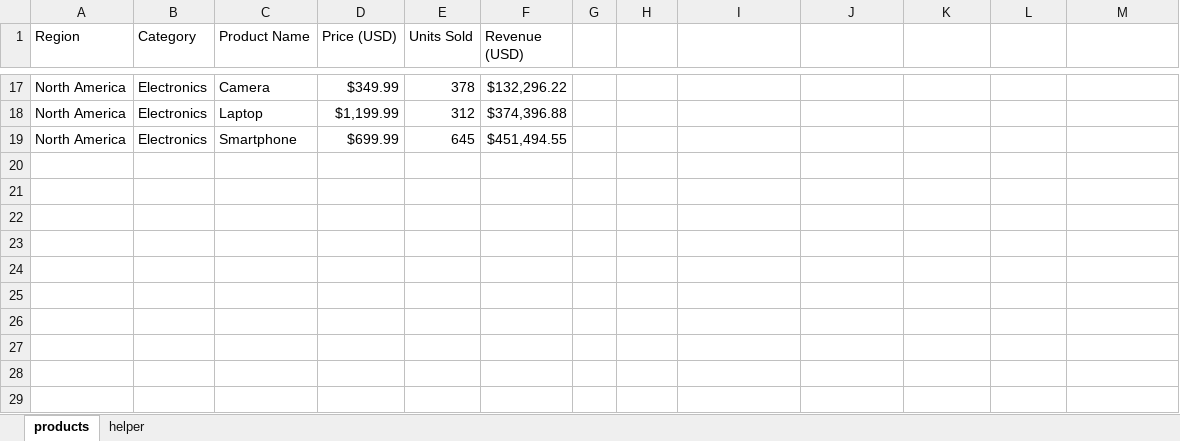
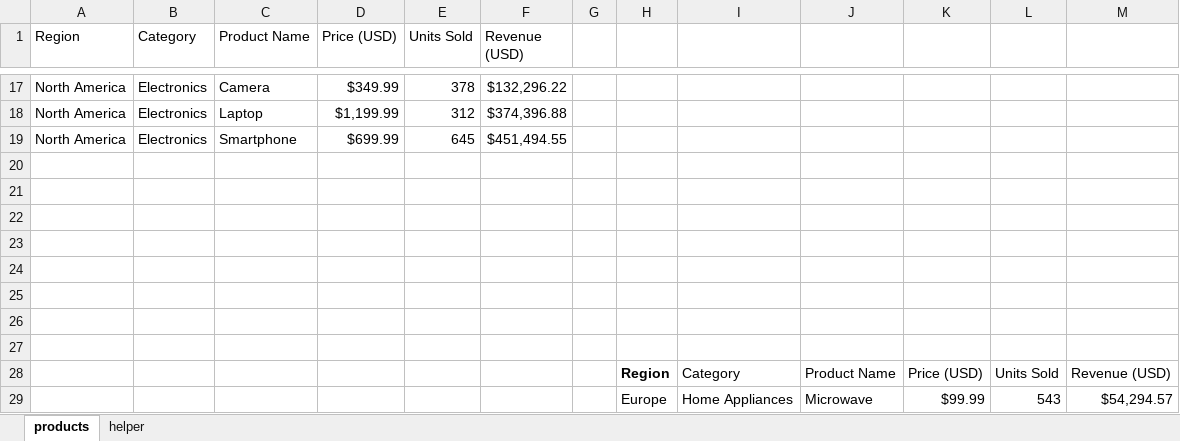
Before and after one commit to summerofgeorge/blog-files, an Excel workbook: excel-dependent-dropdown-dynamic-array-demo.xlsx, sheet products, drawn as a sheet; only a part is shown, gaps mark what is left out; values as stored, in another font and other column widths than the file's, no borders; table styles not drawn; the diff covers the shown part only; the diff names each change by its address in the sheet, - before the commit and + after, or states it on an @@ line.

```diff
--- a/excel-dependent-dropdown-dynamic-array-demo.xlsx (sheet products)
+++ b/excel-dependent-dropdown-dynamic-array-demo.xlsx (sheet products)
+row 20: (empty)
+row 21: (empty)
+row 22: (empty)
+row 23: (empty)
+row 24: (empty)
+row 25: (empty)
+row 26: (empty)
+row 27: (empty)
+row 28:  |  |  |  |  |  |  | Region | Category | Product Name | Price (USD) | Units Sold | Revenue (USD)
+row 29:  |  |  |  |  |  |  | Europe | Home Appliances | Microwave | $99.99 | 543 | $54,294.57
```
Also changed, not shown: 25 edited cells elsewhere in this sheet, sheet helper.
